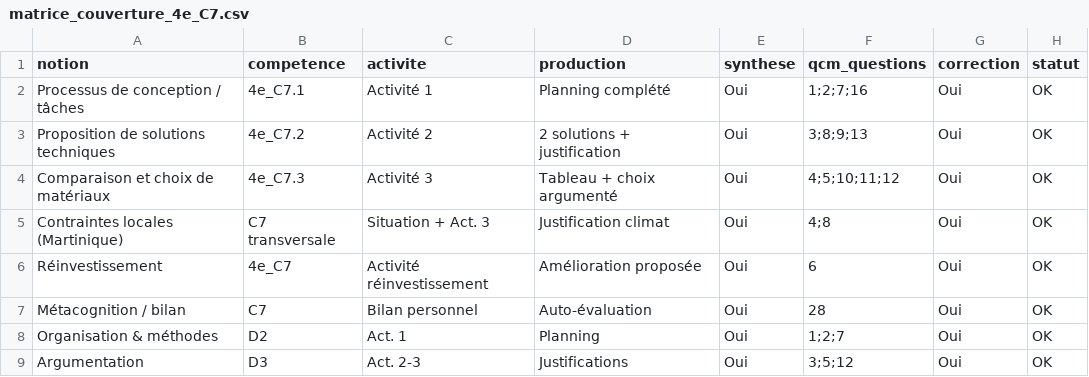
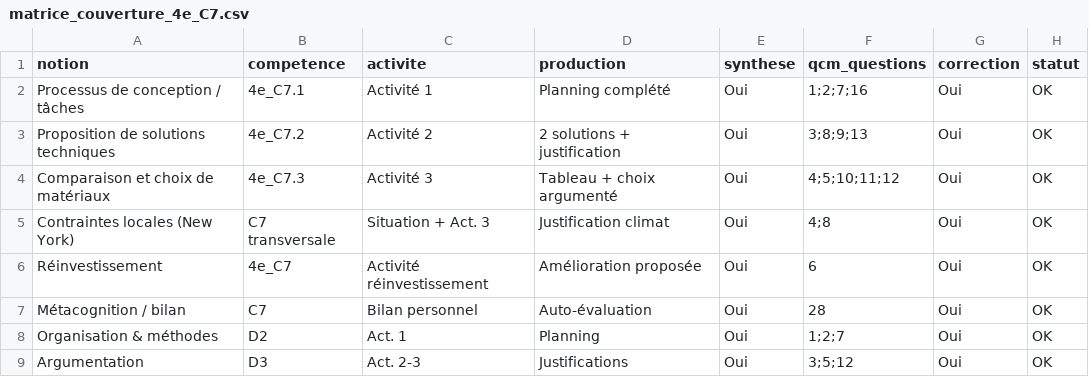
Before and after one commit to PLL-process/en-ligne-pour-le-cycle-4, a CSV file: theme-3-creation-conception-realisation-innovations/C7-imaginer-concevoir-et-realiser-une-ou-des/4e/4e_C7.1/matrice_couverture_4e_C7.csv, drawn as a sheet.

```diff
--- a/theme-3-creation-conception-realisation-innovations/C7-imaginer-concevoir-et-realiser-une-ou-des/4e/4e_C7.1/matrice_couverture_4e_C7.csv
+++ b/theme-3-creation-conception-realisation-innovations/C7-imaginer-concevoir-et-realiser-une-ou-des/4e/4e_C7.1/matrice_couverture_4e_C7.csv
@@ -4,3 +4,3 @@ Proposition de solutions techniques,4e_C7.2,Activité 2,2 solutions + justificat
 Comparaison et choix de matériaux,4e_C7.3,Activité 3,Tableau + choix argumenté,Oui,4;5;10;11;12,Oui,OK
-Contraintes locales (Martinique),C7 transversale,Situation + Act. 3,Justification climat,Oui,4;8,Oui,OK
+Contraintes locales (New York),C7 transversale,Situation + Act. 3,Justification climat,Oui,4;8,Oui,OK
 Réinvestissement,4e_C7,Activité réinvestissement,Amélioration proposée,Oui,6,Oui,OK
```
Also changed, not shown: theme-3-creation-conception-realisation-innovations/C8-valider-les-solutions-techniques-par-des/4e/4e_C8.1/matrice_couverture_4e_C8.csv, 32 other files.
